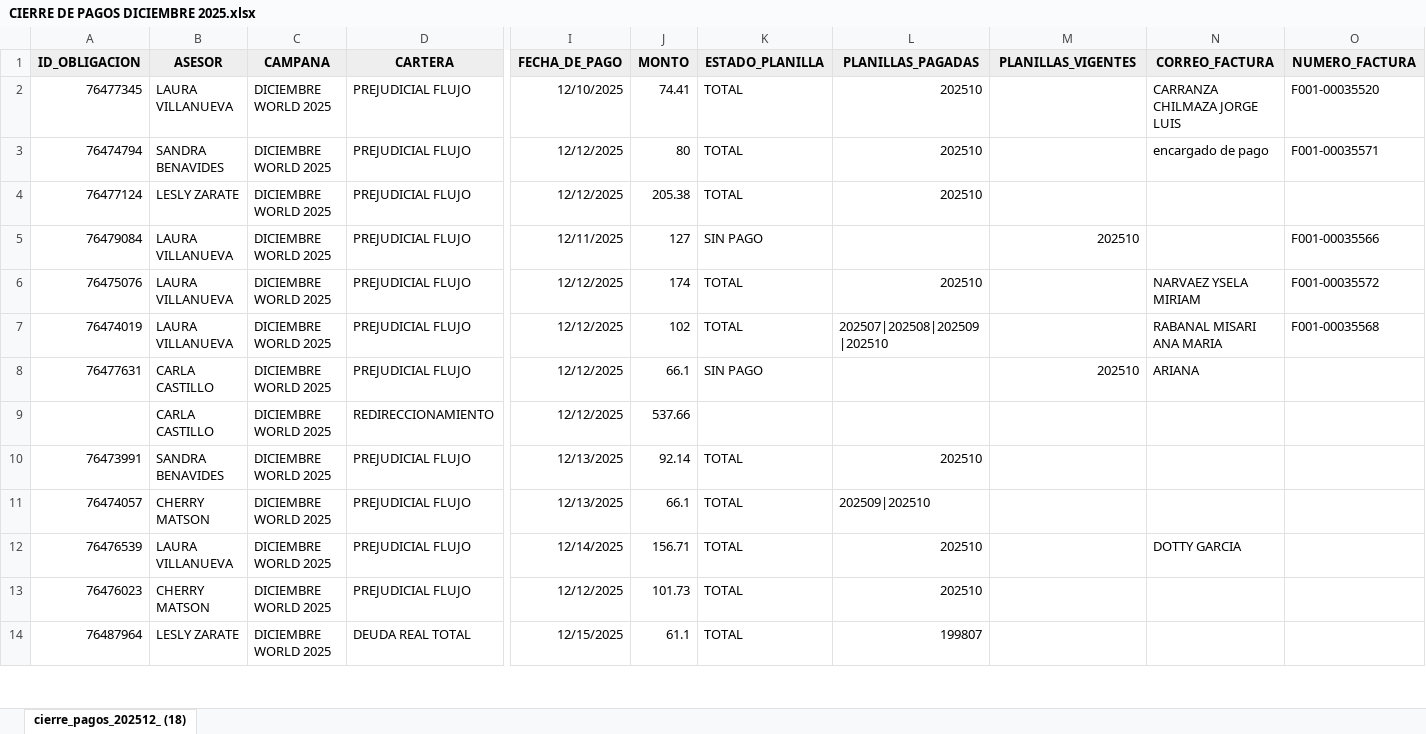
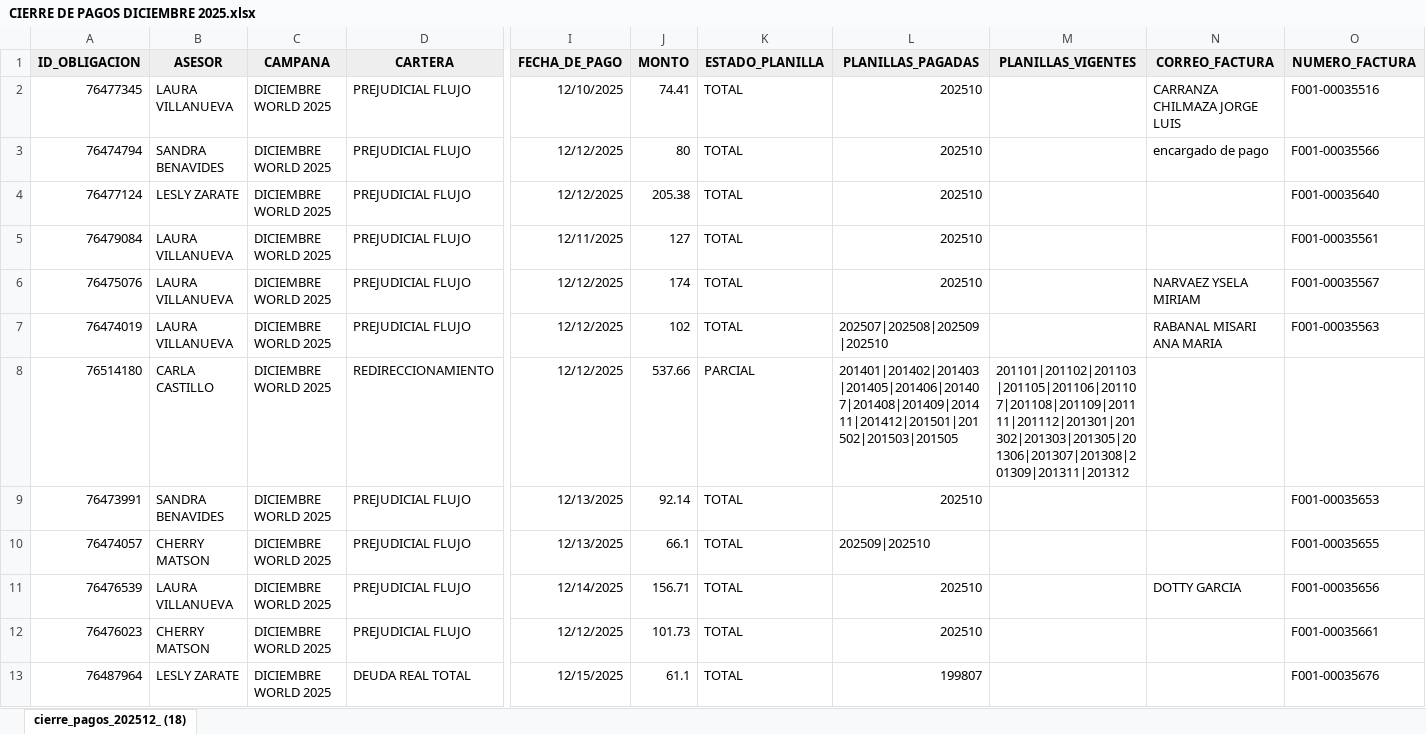
Before and after one commit to isaac24012000-oss/COMPARATIVA-CIERRE-PAGOS, an Excel workbook: CIERRE DE PAGOS DICIEMBRE 2025.xlsx, sheet cierre_pagos_202512_ (18), drawn as a sheet; only a part is shown, gaps mark what is left out; values as stored, in another font and other column widths than the file's, no borders; removed rows and columns are numbered as before the commit, all else as after; rows hold the shown columns only; the diff covers the shown part only; the diff names each change by its address in the sheet, - before the commit and + after, or states it on an @@ line.

Commit message:
Update CIERRE DE PAGOS DICIEMBRE 2025.xlsx

```diff
--- a/CIERRE DE PAGOS DICIEMBRE 2025.xlsx (sheet cierre_pagos_202512_ (18))
+++ b/CIERRE DE PAGOS DICIEMBRE 2025.xlsx (sheet cierre_pagos_202512_ (18))
-O2 (NUMERO_FACTURA): F001-00035520
+O2 (NUMERO_FACTURA): F001-00035516
-O3 (NUMERO_FACTURA): F001-00035571
+O3 (NUMERO_FACTURA): F001-00035566
-O4 (NUMERO_FACTURA): (empty)
+O4 (NUMERO_FACTURA): F001-00035640
-K5 (ESTADO_PLANILLA): SIN PAGO
+K5 (ESTADO_PLANILLA): TOTAL
-L5 (PLANILLAS_PAGADAS): (empty)
+L5 (PLANILLAS_PAGADAS): 202510
-M5 (PLANILLAS_VIGENTES): 202510
+M5 (PLANILLAS_VIGENTES): (empty)
-O5 (NUMERO_FACTURA): F001-00035566
+O5 (NUMERO_FACTURA): F001-00035561
-O6 (NUMERO_FACTURA): F001-00035572
+O6 (NUMERO_FACTURA): F001-00035567
-O7 (NUMERO_FACTURA): F001-00035568
+O7 (NUMERO_FACTURA): F001-00035563
-row 8: 76477631 | CARLA CASTILLO | DICIEMBRE WORLD 2025 | PREJUDICIAL FLUJO | 12/12/2025 | 66.1 | SIN PAGO |  | 202510 | ARIANA
-A8 (ID_OBLIGACION): (empty)
+A8 (ID_OBLIGACION): 76514180
-K8 (ESTADO_PLANILLA): (empty)
+K8 (ESTADO_PLANILLA): PARCIAL
-L8 (PLANILLAS_PAGADAS): (empty)
+L8 (PLANILLAS_PAGADAS): 201401|201402|201403|201405|201406|201407|201408|201409|201411|201412|201501|201502|201503|201505
-M8 (PLANILLAS_VIGENTES): (empty)
+M8 (PLANILLAS_VIGENTES): 201101|201102|201103|201105|201106|201107|201108|201109|201111|201112|201301|201302|201303|201305|201306|201307|201308|201309|201311|201312
-O9 (NUMERO_FACTURA): (empty)
+O9 (NUMERO_FACTURA): F001-00035653
-O10 (NUMERO_FACTURA): (empty)
+O10 (NUMERO_FACTURA): F001-00035655
-O11 (NUMERO_FACTURA): (empty)
+O11 (NUMERO_FACTURA): F001-00035656
-O12 (NUMERO_FACTURA): (empty)
+O12 (NUMERO_FACTURA): F001-00035661
-O13 (NUMERO_FACTURA): (empty)
+O13 (NUMERO_FACTURA): F001-00035676
```
Also changed, not shown: 19 added rows and 7 edited cells elsewhere in this sheet.
